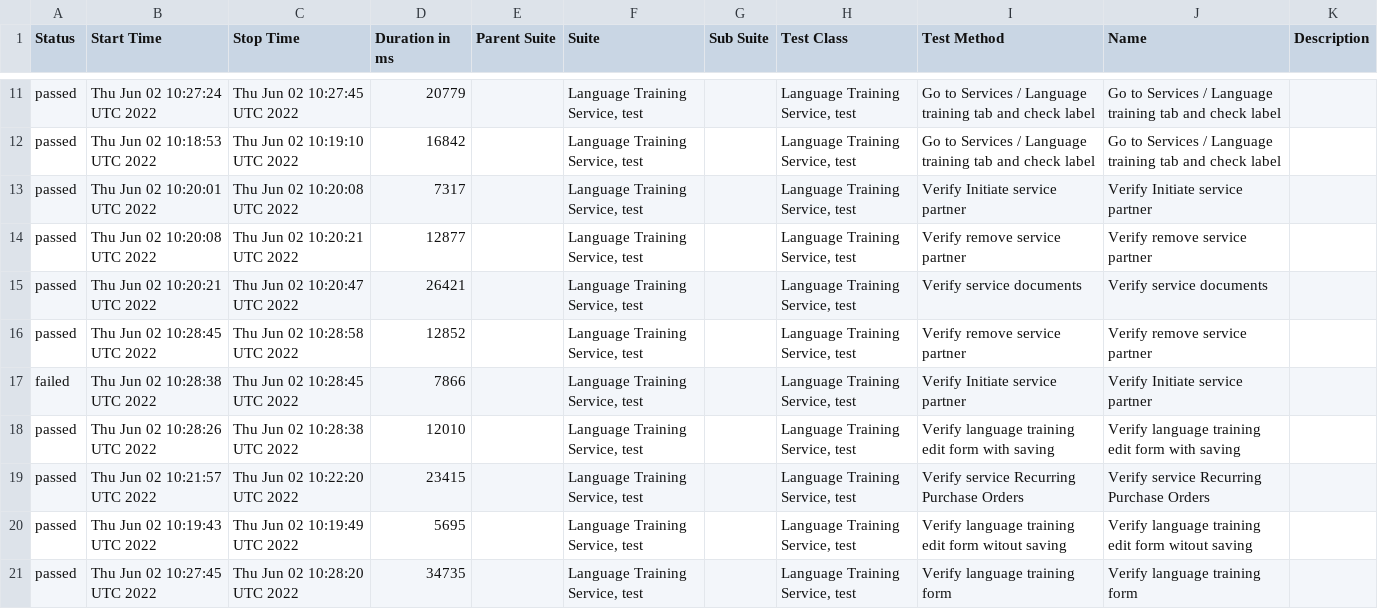
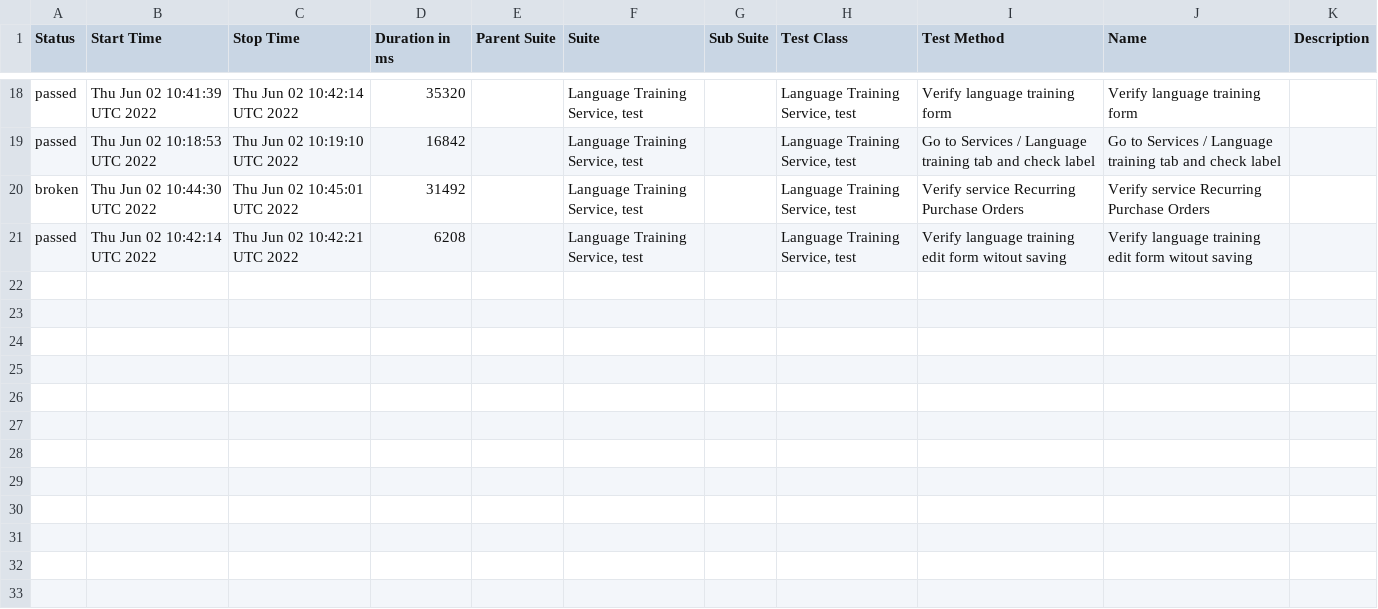
Before and after one commit to Kravch773/testGithubActions, a CSV file: data/suites.csv, drawn as a sheet; only a part is shown, gaps mark what is left out; the diff covers the shown part only.

Commit message:
Deploying to gh-pages from @ Kravch773/testGithubActions@afd84e227d822afdd64897e6ce07f17c160ebd57 🚀

```diff
--- a/data/suites.csv
+++ b/data/suites.csv
@@ -11,11 +18,4 @@
-"passed","Thu Jun 02 10:27:24 UTC 2022","Thu Jun 02 10:27:45 UTC 2022","20779","","Language Training Service, test","","Language Training Service, test","Go to Services / Language training tab and check label","Go to Services / Language training tab and check label",""
+"passed","Thu Jun 02 10:41:39 UTC 2022","Thu Jun 02 10:42:14 UTC 2022","35320","","Language Training Service, test","","Language Training Service, test","Verify language training form","Verify language training form",""
 "passed","Thu Jun 02 10:18:53 UTC 2022","Thu Jun 02 10:19:10 UTC 2022","16842","","Language Training Service, test","","Language Training Service, test","Go to Services / Language training tab and check label","Go to Services / Language training tab and check label",""
-"passed","Thu Jun 02 10:20:01 UTC 2022","Thu Jun 02 10:20:08 UTC 2022","7317","","Language Training Service, test","","Language Training Service, test","Verify Initiate service partner","Verify Initiate service partner",""
-"passed","Thu Jun 02 10:20:08 UTC 2022","Thu Jun 02 10:20:21 UTC 2022","12877","","Language Training Service, test","","Language Training Service, test","Verify remove service partner","Verify remove service partner",""
-"passed","Thu Jun 02 10:20:21 UTC 2022","Thu Jun 02 10:20:47 UTC 2022","26421","","Language Training Service, test","","Language Training Service, test","Verify service documents","Verify service documents",""
-"passed","Thu Jun 02 10:28:45 UTC 2022","Thu Jun 02 10:28:58 UTC 2022","12852","","Language Training Service, test","","Language Training Service, test","Verify remove service partner","Verify remove service partner",""
-"failed","Thu Jun 02 10:28:38 UTC 2022","Thu Jun 02 10:28:45 UTC 2022","7866","","Language Training Service, test","","Language Training Service, test","Verify Initiate service partner","Verify Initiate service partner",""
-"passed","Thu Jun 02 10:28:26 UTC 2022","Thu Jun 02 10:28:38 UTC 2022","12010","","Language Training Service, test","","Language Training Service, test","Verify language training edit form with saving ","Verify language training edit form with saving ",""
-"passed","Thu Jun 02 10:21:57 UTC 2022","Thu Jun 02 10:22:20 UTC 2022","23415","","Language Training Service, test","","Language Training Service, test","Verify service Recurring Purchase Orders","Verify service Recurring Purchase Orders",""
-"passed","Thu Jun 02 10:19:43 UTC 2022","Thu Jun 02 10:19:49 UTC 2022","5695","","Language Training Service, test","","Language Training Service, test","Verify language training edit form witout saving ","Verify language training edit form witout saving ",""
-"passed","Thu Jun 02 10:27:45 UTC 2022","Thu Jun 02 10:28:20 UTC 2022","34735","","Language Training Service, test","","Language Training Service, test","Verify language training form","Verify language training form",""
+"broken","Thu Jun 02 10:44:30 UTC 2022","Thu Jun 02 10:45:01 UTC 2022","31492","","Language Training Service, test","","Language Training Service, test","Verify service Recurring Purchase Orders","Verify service Recurring Purchase Orders",""
+"passed","Thu Jun 02 10:42:14 UTC 2022","Thu Jun 02 10:42:21 UTC 2022","6208","","Language Training Service, test","","Language Training Service, test","Verify language training edit form witout saving ","Verify language training edit form witout saving ",""
```
Also changed, not shown: 6 added rows, 2 removed rows, 2 moved rows and 16 edited cells elsewhere in this file, 55 other files.
